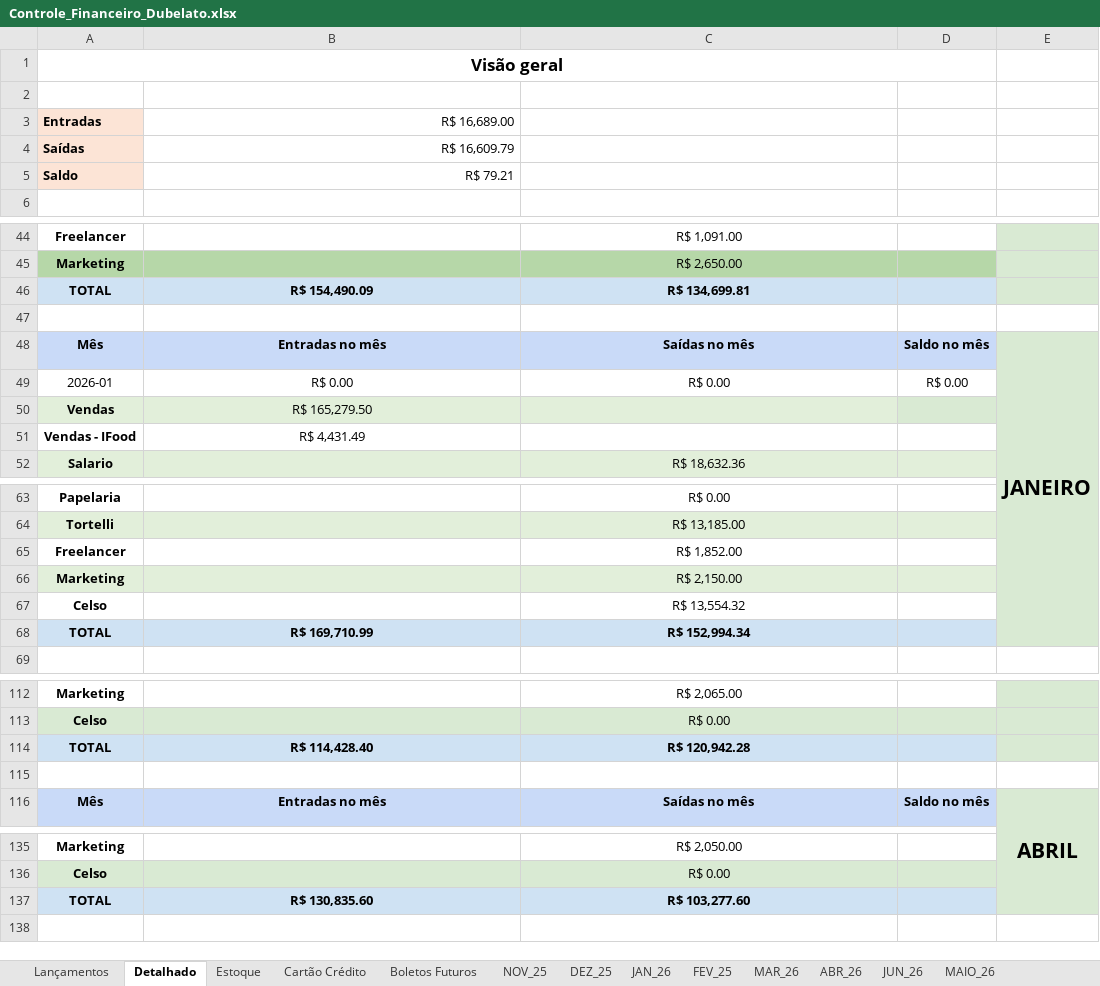
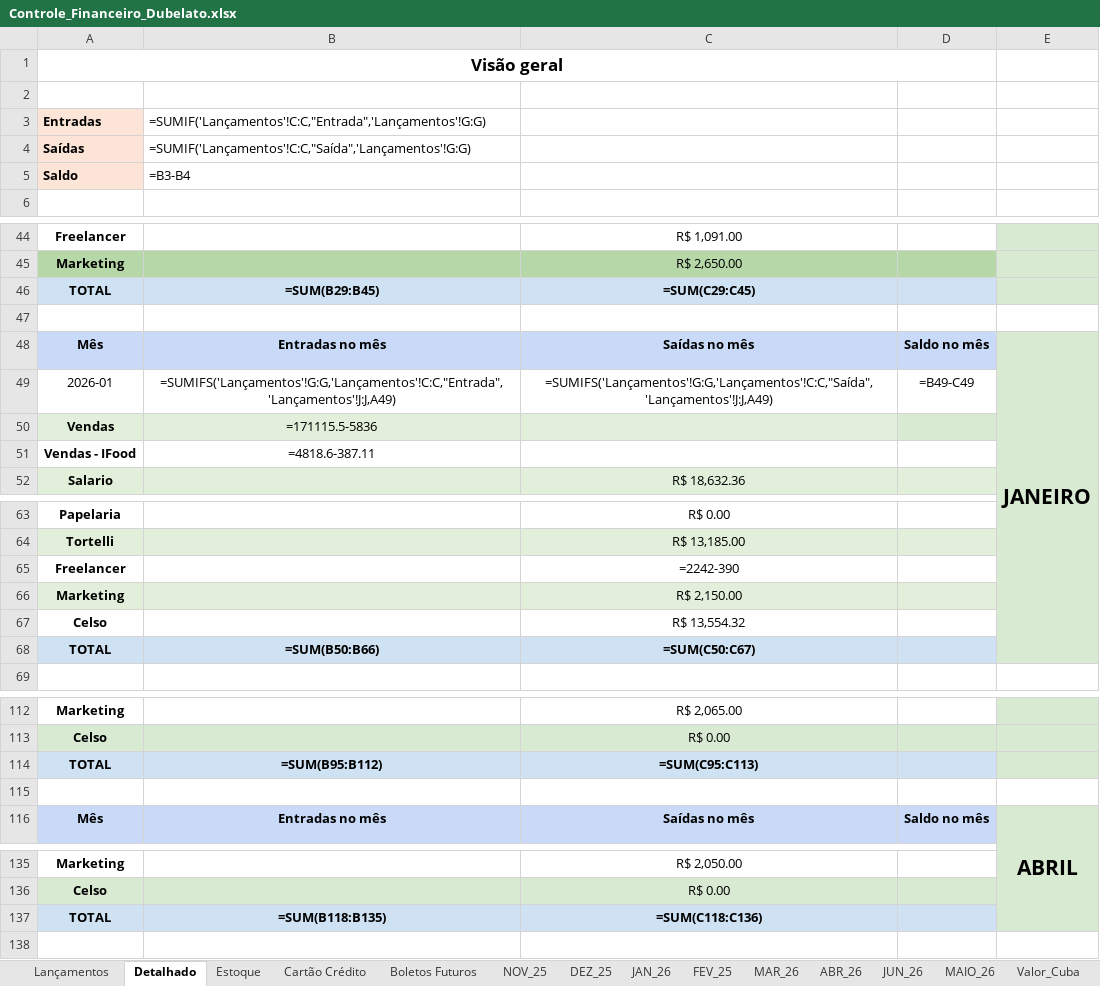
Before and after one commit to bacelargm285/Dubelato_SL, an Excel workbook: Controle_Financeiro_Dubelato.xlsx, sheet Detalhado, drawn as a sheet; only a part is shown, gaps mark what is left out; values as stored, in another font and other column widths than the file's, no borders; formulas without a stored value are shown as written; charts and pictures not drawn; removed rows and columns are numbered as before the commit, all else as after; the diff covers the shown part only; the diff names each change by its address in the sheet, - before the commit and + after, or states it on an @@ line.

```diff
--- a/Controle_Financeiro_Dubelato.xlsx (sheet Detalhado)
+++ b/Controle_Financeiro_Dubelato.xlsx (sheet Detalhado)
+sheet tab: Valor_Cuba
-B3: R$ 16,689.00
+B3: =SUMIF('Lançamentos'!C:C,"Entrada",'Lançamentos'!G:G)
-B4: R$ 16,609.79
+B4: =SUMIF('Lançamentos'!C:C,"Saída",'Lançamentos'!G:G)
-B5: R$ 79.21
+B5: =B3-B4
-B46: R$ 154,490.09
+B46: =SUM(B29:B45)
-C46: R$ 134,699.81
+C46: =SUM(C29:C45)
-row 49: 2026-01 | R$ 0.00 | R$ 0.00 | R$ 0.00
+row 49: 2026-01 | =SUMIFS('Lançamentos'!G:G,'Lançamentos'!C:C,"Entrada",'Lançamentos'!J:J,A49) | =SUMIFS('Lançamentos'!G:G,'Lançamentos'!C:C,"Saída",'Lançamentos'!J:J,A49) | =B49-C49
-B50: R$ 165,279.50
+B50: =171115.5-5836
-B51: R$ 4,431.49
+B51: =4818.6-387.11
-C65: R$ 1,852.00
+C65: =2242-390
-B68: R$ 169,710.99
+B68: =SUM(B50:B66)
-C68: R$ 152,994.34
+C68: =SUM(C50:C67)
-B114: R$ 114,428.40
+B114: =SUM(B95:B112)
-C114: R$ 120,942.28
+C114: =SUM(C95:C113)
-B137: R$ 130,835.60
+B137: =SUM(B118:B135)
-C137: R$ 103,277.60
+C137: =SUM(C118:C136)
```
Also changed, not shown: 2 added rows, 2 removed rows and 26 edited cells elsewhere in this sheet, sheet Lançamentos, sheet JUN_26, sheet Boletos Futuros, sheet Cartão Crédito, charts or pictures, 5 other files.
